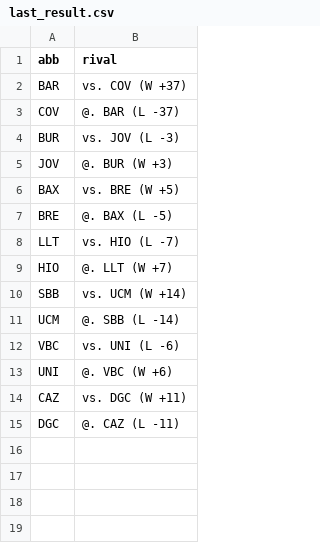
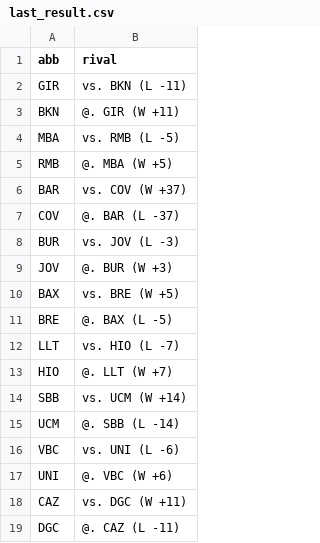
Before and after one commit to IvoVillanueva/pbp-acb-2025-26, a CSV file: data/last_result.csv, drawn as a sheet; the diff names each change by its address in the sheet, - before the commit and + after, or states it on an @@ line.

```diff
--- a/data/last_result.csv
+++ b/data/last_result.csv
+row 2: GIR | vs. BKN (L -11)
+row 3: BKN | @. GIR (W +11)
+row 4: MBA | vs. RMB (L -5)
+row 5: RMB | @. MBA (W +5)
```
Also changed, not shown: 2 other files.
